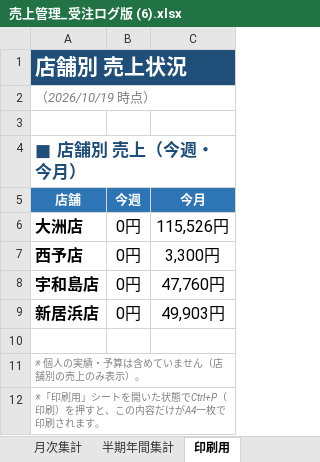
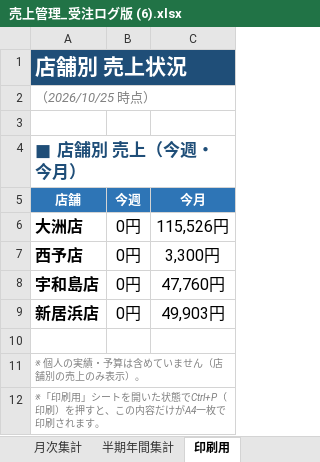
Before and after one commit to pureko2000/uriage-kanri, an Excel workbook: 売上管理_受注ログ版 (6).xlsx, sheet 印刷用, drawn as a sheet; values as stored, in another font and other column widths than the file's, no borders; the diff names each change by its address in the sheet, - before the commit and + after, or states it on an @@ line.

```diff
--- a/売上管理_受注ログ版 (6).xlsx (sheet 印刷用)
+++ b/売上管理_受注ログ版 (6).xlsx (sheet 印刷用)
-A2 (店舗): （2026/10/19 時点）
+A2 (店舗): （2026/10/25 時点）
```
Also changed, not shown: sheet 受注ログ, sheet サマリー, sheet 週次集計, sheet 月次集計, sheet 半期年間集計, formulas that keep their value, 2 other files.
